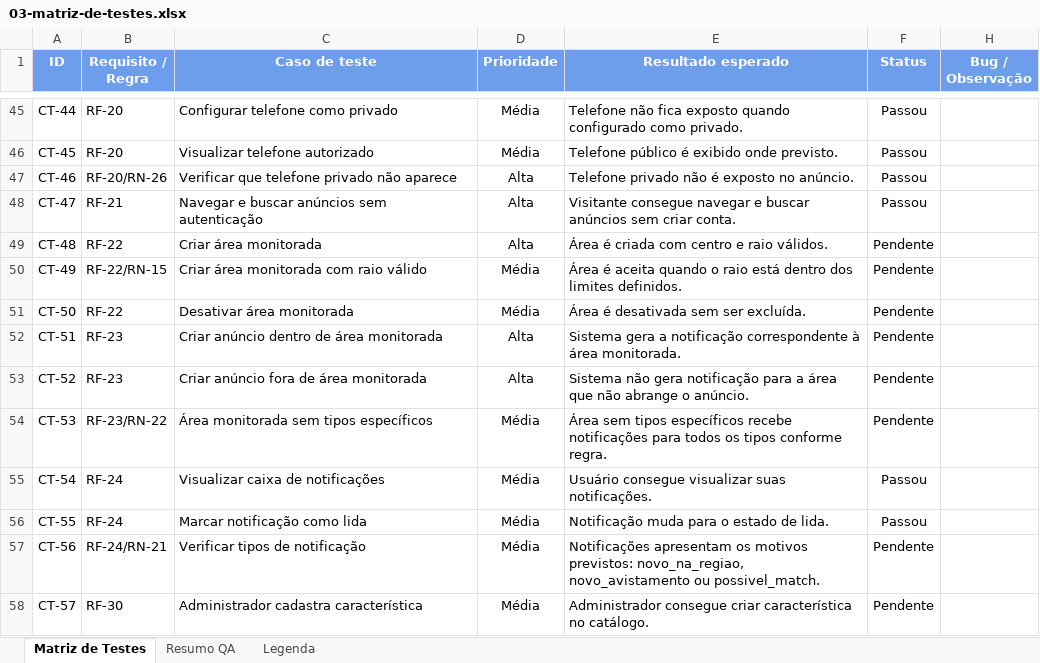
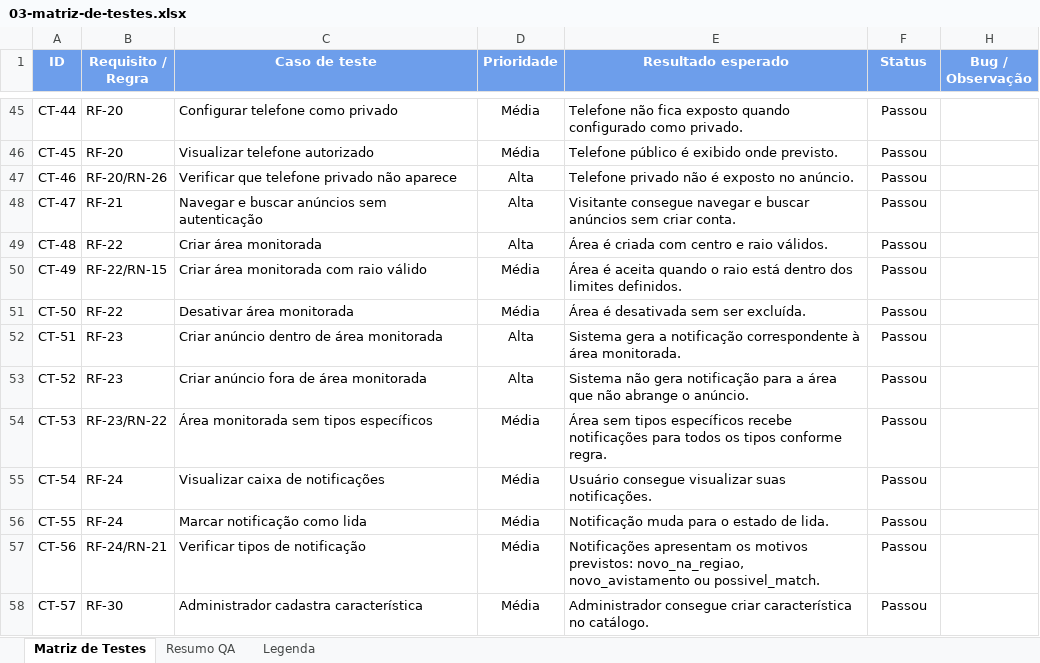
Before and after one commit to TrabLocalizaPet/LocalizaPet, an Excel workbook: docs/qa/03-matriz-de-testes.xlsx, sheet Matriz de Testes, drawn as a sheet; only a part is shown, gaps mark what is left out; values as stored, in another font and other column widths than the file's, no borders; charts and pictures and conditional formats not drawn; the diff covers the shown part only; the diff names each change by its address in the sheet, - before the commit and + after, or states it on an @@ line.

Commit message:
docs(qa): atualiza matriz de testes de requisitos do projeto.

```diff
--- a/docs/qa/03-matriz-de-testes.xlsx (sheet Matriz de Testes)
+++ b/docs/qa/03-matriz-de-testes.xlsx (sheet Matriz de Testes)
-F49:F54 (Status): Pendente
+F49:F54 (Status): Passou
-F57:F58 (Status): Pendente
+F57:F58 (Status): Passou
```
Also changed, not shown: 19 edited cells and cell formats elsewhere in this sheet, sheet Resumo QA.
